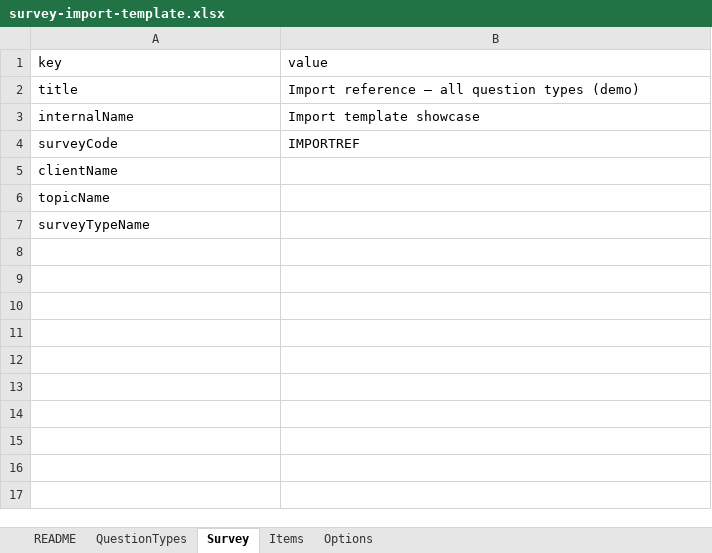
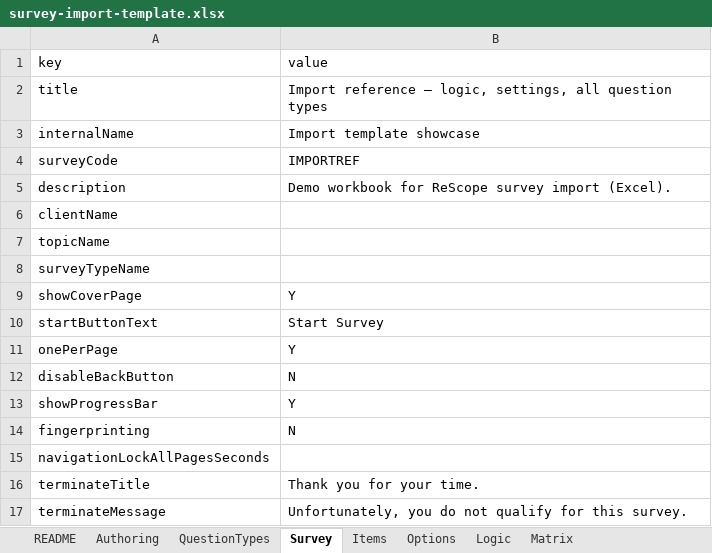
Before and after one commit to Vitomirov/ReScopeSurveys, an Excel workbook: public/templates/survey-import-template.xlsx, sheet Survey, drawn as a sheet; values as stored, in another font and other column widths than the file's, no borders; the diff names each change by its address in the sheet, - before the commit and + after, or states it on an @@ line.

```diff
--- a/public/templates/survey-import-template.xlsx (sheet Survey)
+++ b/public/templates/survey-import-template.xlsx (sheet Survey)
+sheet tab: Authoring
+sheet tab: Logic
+sheet tab: Matrix
-B2 (value): …reference — all question types (demo)
+B2 (value): …reference — logic, settings, all question types
+row 5: description | Demo workbook for ReScope survey import (Excel).
+row 9: showCoverPage | Y
+row 10: startButtonText | Start Survey
+row 11: onePerPage | Y
+row 12: disableBackButton | N
+row 13: showProgressBar | Y
+row 14: fingerprinting | N
+row 15: navigationLockAllPagesSeconds
+row 16: terminateTitle | Thank you for your time.
+row 17: terminateMessage | Unfortunately, you do not qualify for this survey.
```
Also changed, not shown: sheet README, sheet Items, sheet Options, public/templates/coffee-consumption-habits-screener.xlsx, 10 other files.
